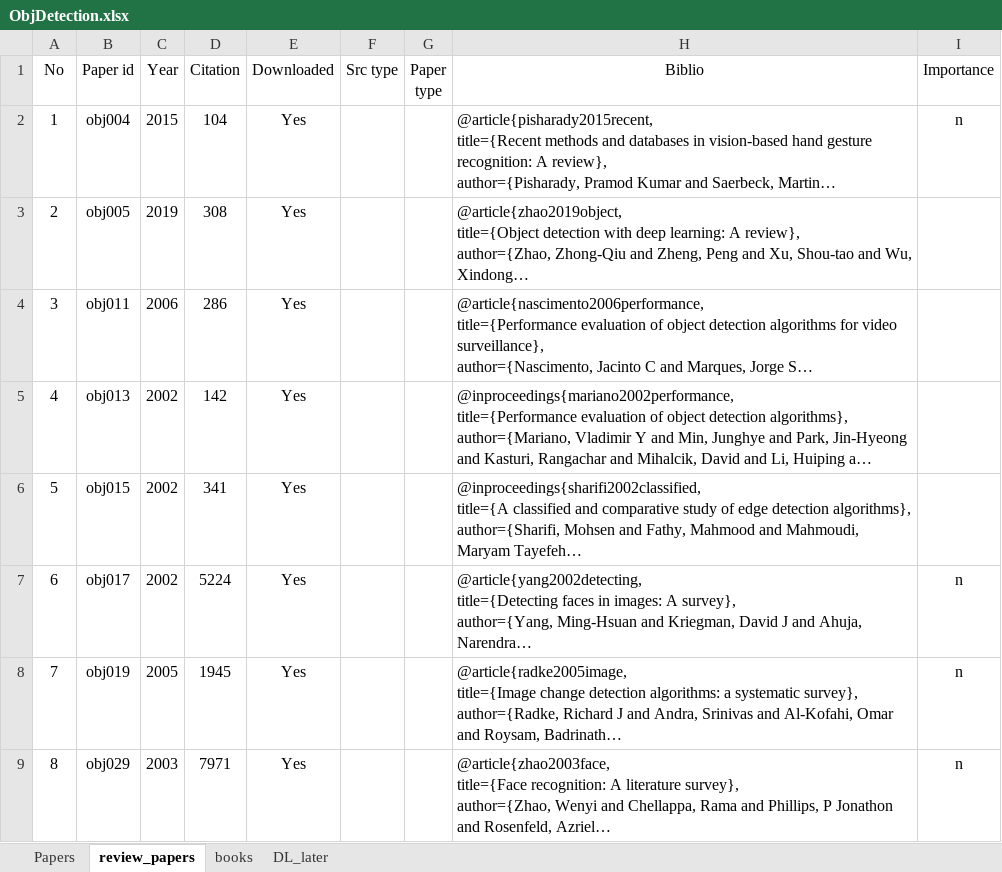
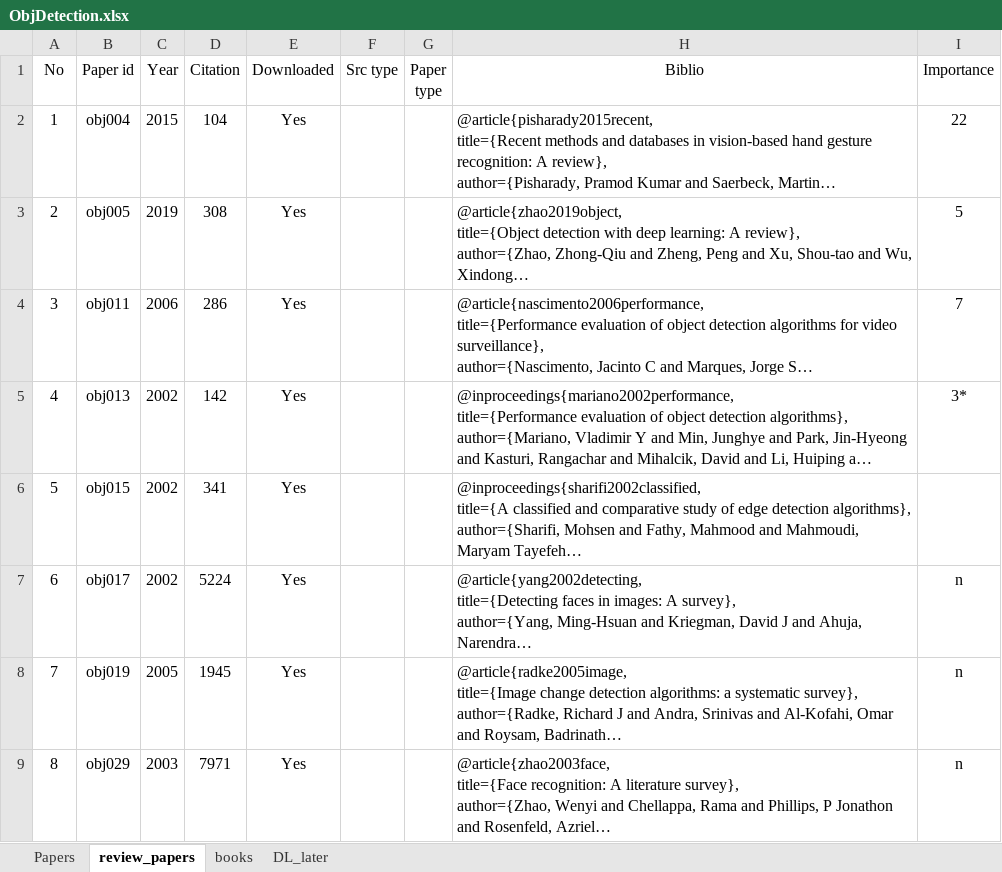
Before and after one commit to MushtaqShahriyarRafee/Project-350, an Excel workbook: ObjDetection.xlsx, sheet review_papers, drawn as a sheet; only a part is shown; long unchanged cells end in …; values as stored, in another font and other column widths than the file's, no borders; the diff names each change by its address in the sheet, - before the commit and + after, or states it on an @@ line.

```diff
--- a/ObjDetection.xlsx (sheet review_papers)
+++ b/ObjDetection.xlsx (sheet review_papers)
-I2 (Importance): n
+I2 (Importance): 22
-I3 (Importance): (empty)
+I3 (Importance): 5
-I4 (Importance): (empty)
+I4 (Importance): 7
-I5 (Importance): (empty)
+I5 (Importance): 3*
```
Also changed, not shown: group_5_review_features.xlsx.
